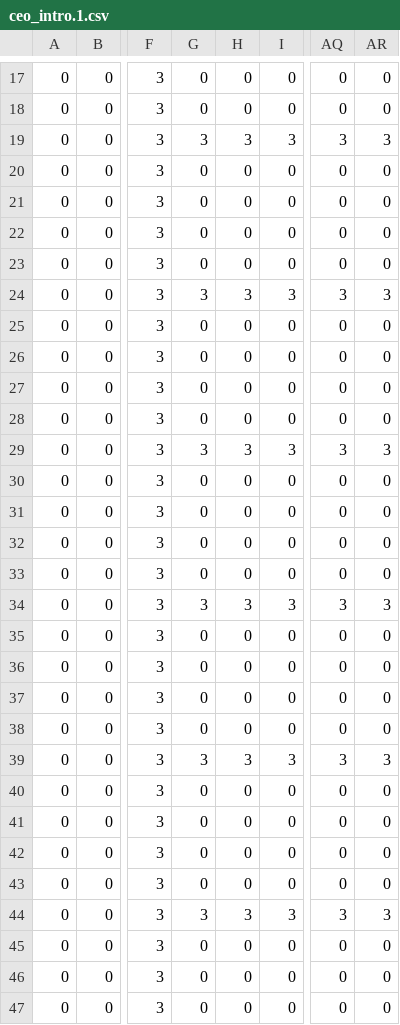
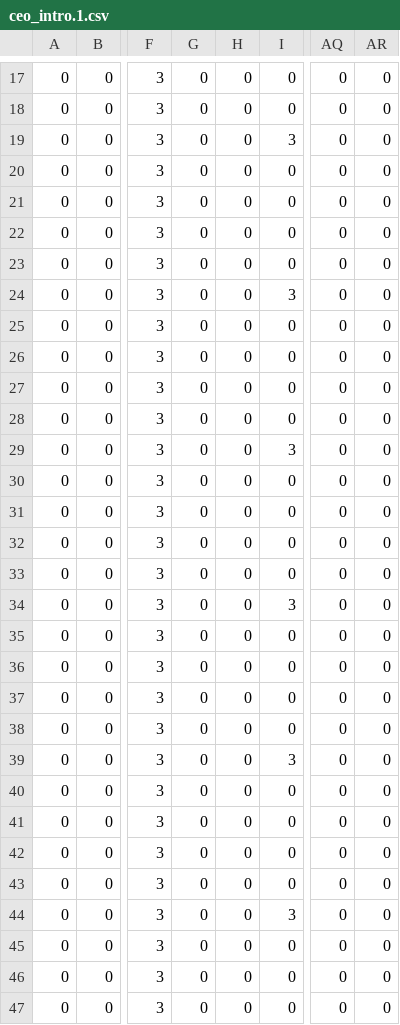
Before and after one commit to jarod2d/soul_tax, a CSV file: levels/ceo_intro.1.csv, drawn as a sheet; only a part is shown, gaps mark what is left out; the diff names each change by its address in the sheet, - before the commit and + after, or states it on an @@ line.

```diff
--- a/levels/ceo_intro.1.csv
+++ b/levels/ceo_intro.1.csv
-G19: 3
+G19: 0
-H19: 3
+H19: 0
-AQ19: 3
+AQ19: 0
-AR19: 3
+AR19: 0
-G24: 3
+G24: 0
-H24: 3
+H24: 0
-AQ24: 3
+AQ24: 0
-AR24: 3
+AR24: 0
-G29: 3
+G29: 0
-H29: 3
+H29: 0
-AQ29: 3
+AQ29: 0
-AR29: 3
+AR29: 0
-G34: 3
+G34: 0
-H34: 3
+H34: 0
-AQ34: 3
+AQ34: 0
-AR34: 3
+AR34: 0
-G39: 3
+G39: 0
-H39: 3
+H39: 0
-AQ39: 3
+AQ39: 0
-AR39: 3
+AR39: 0
-G44: 3
+G44: 0
-H44: 3
+H44: 0
-AQ44: 3
+AQ44: 0
-AR44: 3
+AR44: 0
```
Also changed, not shown: 56 other files.
